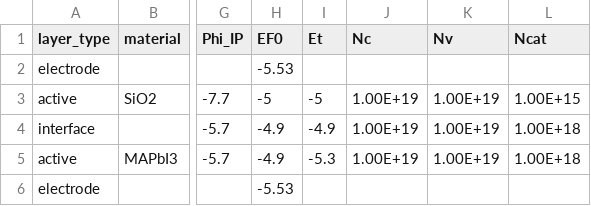
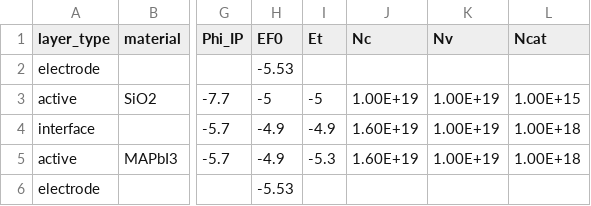
Before and after one commit to barnesgroupICL/Driftfusion, a CSV file: Input_files/alox.csv, drawn as a sheet; only a part is shown, gaps mark what is left out; the diff names each change by its address in the sheet, - before the commit and + after, or states it on an @@ line.

```diff
--- a/Input_files/alox.csv
+++ b/Input_files/alox.csv
-J4:J5 (Nc): 1.00E+19
+J4:J5 (Nc): 1.60E+19
```
Also changed, not shown: 1 other file.
